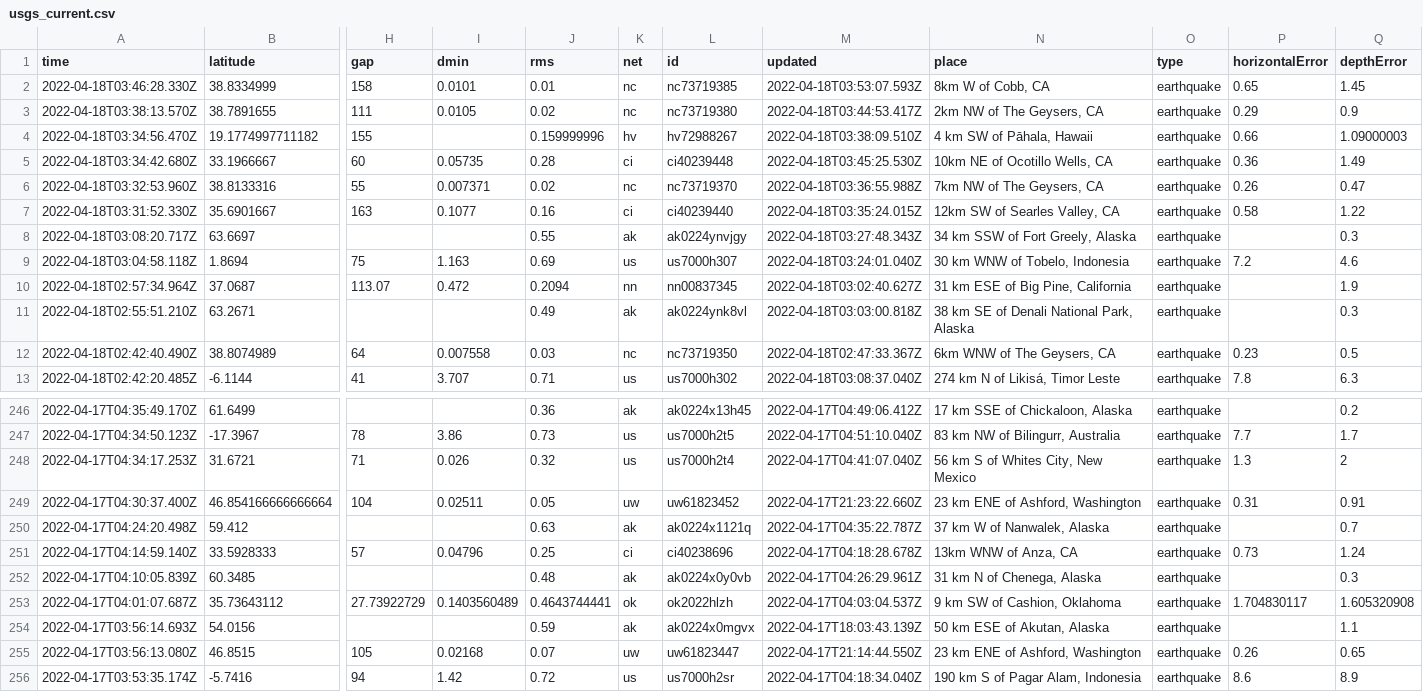
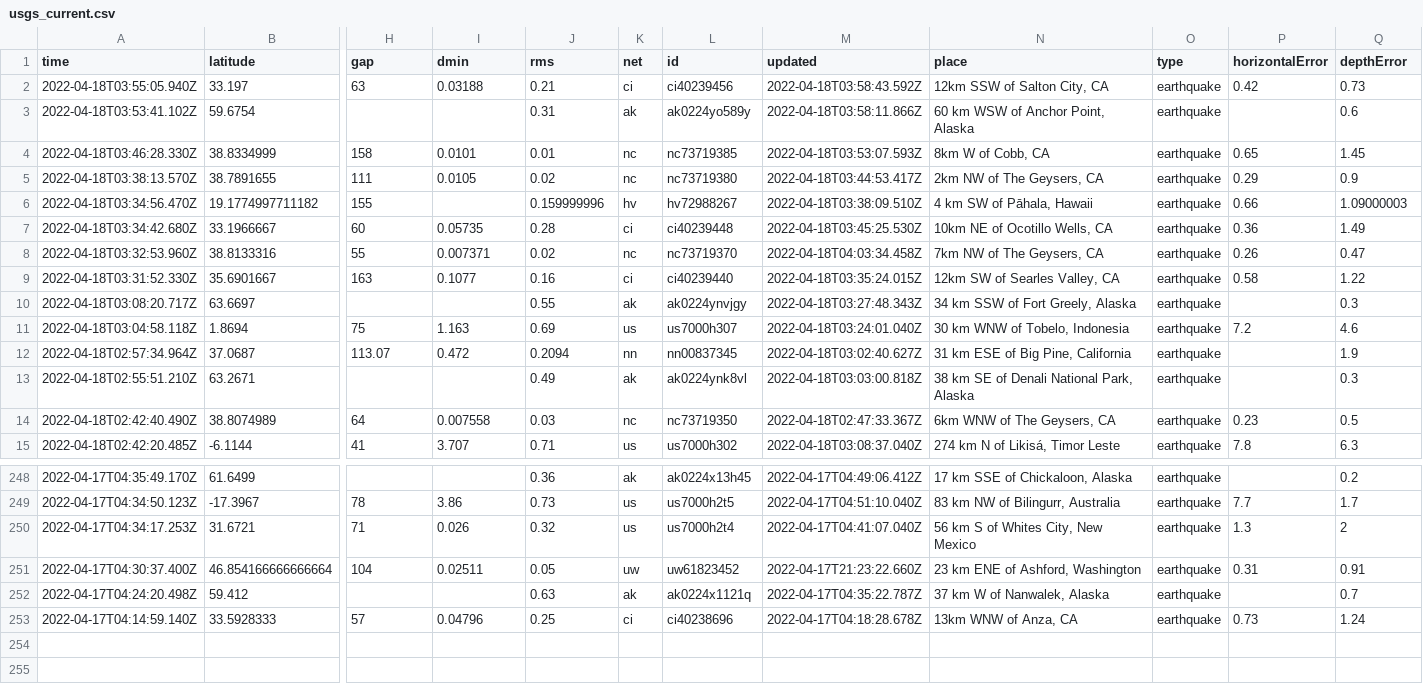
Before and after one commit to invisibae/nicar22-github-actions, a CSV file: usgs_current.csv, drawn as a sheet; only a part is shown, gaps mark what is left out; removed rows and columns are numbered as before the commit, all else as after; rows hold the shown columns only; the diff names each change by its address in the sheet, - before the commit and + after, or states it on an @@ line.

```diff
--- a/usgs_current.csv
+++ b/usgs_current.csv
+row 2: 2022-04-18T03:55:05.940Z | 33.197 | 63 | 0.03188 | 0.21 | ci | ci40239456 | 2022-04-18T03:58:43.592Z | 12km SSW of Salton City, CA | earthquake | 0.42 | 0.73
+row 3: 2022-04-18T03:53:41.102Z | 59.6754 |  |  | 0.31 | ak | ak0224yo589y | 2022-04-18T03:58:11.866Z | 60 km WSW of Anchor Point, Alaska | earthquake |  | 0.6
-M8 (updated): 2022-04-18T03:36:55.988Z
+M8 (updated): 2022-04-18T04:03:34.458Z
-row 252: 2022-04-17T04:10:05.839Z | 60.3485 |  |  | 0.48 | ak | ak0224x0y0vb | 2022-04-17T04:26:29.961Z | 31 km N of Chenega, Alaska | earthquake |  | 0.3
-row 253: 2022-04-17T04:01:07.687Z | 35.73643112 | 27.73922729 | 0.1403560489 | 0.4643744441 | ok | ok2022hlzh | 2022-04-17T04:03:04.537Z | 9 km SW of Cashion, Oklahoma | earthquake | 1.704830117 | 1.605320908
-row 254: 2022-04-17T03:56:14.693Z | 54.0156 |  |  | 0.59 | ak | ak0224x0mgvx | 2022-04-17T18:03:43.139Z | 50 km ESE of Akutan, Alaska | earthquake |  | 1.1
-row 255: 2022-04-17T03:56:13.080Z | 46.8515 | 105 | 0.02168 | 0.07 | uw | uw61823447 | 2022-04-17T21:14:44.550Z | 23 km ENE of Ashford, Washington | earthquake | 0.26 | 0.65
-row 256: 2022-04-17T03:53:35.174Z | -5.7416 | 94 | 1.42 | 0.72 | us | us7000h2sr | 2022-04-17T04:18:34.040Z | 190 km S of Pagar Alam, Indonesia | earthquake | 8.6 | 8.9
```
Also changed, not shown: 1 other file.
